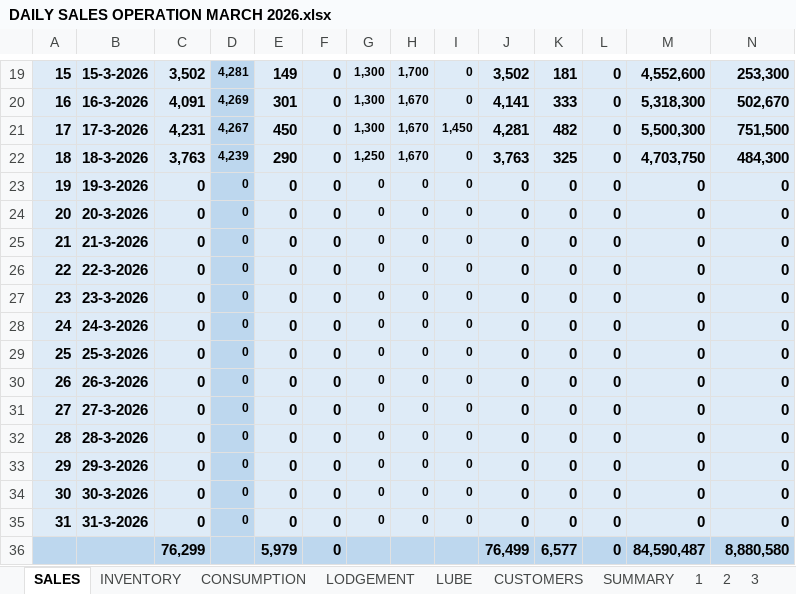
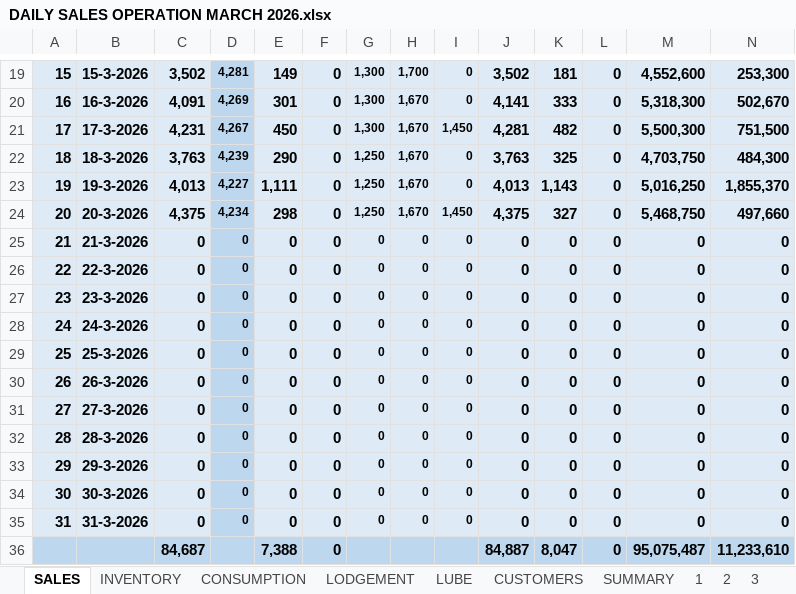
Before and after one commit to traderugo/filez, an Excel workbook: excel/output/DAILY SALES OPERATION MARCH 2026.xlsx, sheet SALES, drawn as a sheet; only a part is shown, gaps mark what is left out; values as stored, in another font and other column widths than the file's, no borders; removed rows and columns are numbered as before the commit, all else as after; rows hold the shown columns only; the diff names each change by its address in the sheet, - before the commit and + after, or states it on an @@ line.

```diff
--- a/excel/output/DAILY SALES OPERATION MARCH 2026.xlsx (sheet SALES)
+++ b/excel/output/DAILY SALES OPERATION MARCH 2026.xlsx (sheet SALES)
-C23: 0
+C23: 4,013
-D23: 0
+D23: 4,227
-E23: 0
+E23: 1,111
-G23:G24: 0
+G23:G24: 1,250
-H23:H24: 0
+H23:H24: 1,670
-J23: 0
+J23: 4,013
-K23: 0
+K23: 1,143
-M23: 0
+M23: 5,016,250
-N23: 0
+N23: 1,855,370
-C24: 0
+C24: 4,375
-D24: 0
+D24: 4,234
-E24: 0
+E24: 298
-I24: 0
+I24: 1,450
-J24: 0
+J24: 4,375
-K24: 0
+K24: 327
-M24: 0
+M24: 5,468,750
-N24: 0
+N24: 497,660
-row 36:  |  | 76,299 |  | 5,979 | 0 |  |  |  | 76,499 | 6,577 | 0 | 84,590,487 | 8,880,580
+row 36:  |  | 84,687 |  | 7,388 | 0 |  |  |  | 84,887 | 8,047 | 0 | 95,075,487 | 11,233,610
```
Also changed, not shown: sheet 20, sheet 19, sheet LODGEMENT, sheet INVENTORY, sheet 21, sheet 22, 12 more sheets, formulas that keep their value, 9 other files.
